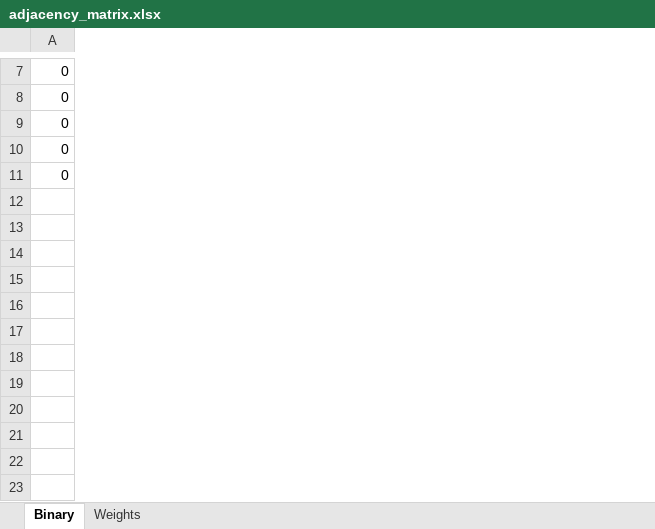
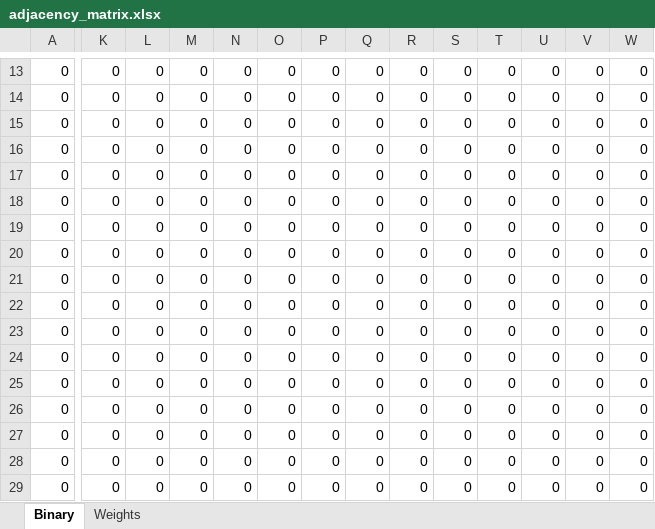
Before and after one commit to lugoz99/Proyecto-Analisis-Algoritmos, an Excel workbook: data/adjacency_matrix.xlsx, sheet Binary, drawn as a sheet; only a part is shown, gaps mark what is left out; values as stored, in another font and other column widths than the file's, no borders; rows hold the shown columns only; the diff covers the shown part only; the diff names each change by its address in the sheet, - before the commit and + after, or states it on an @@ line.

```diff
--- a/data/adjacency_matrix.xlsx (sheet Binary)
+++ b/data/adjacency_matrix.xlsx (sheet Binary)
+column K, rows 13-17: all 0
+column L, rows 13-17: all 0
+column M, rows 13-17: all 0
+column N, rows 13-17: all 0
+column O, rows 13-17: all 0
+column P, rows 13-17: all 0
+column Q, rows 13-17: all 0
+column R, rows 13-17: all 0
+column S, rows 13-17: all 0
+column T, rows 13-17: all 0
+column U, rows 13-17: all 0
+column V, rows 13-17: all 0
+column W, rows 13-17: all 0
+row 18: 0 | 0 | 0 | 0 | 0 | 0 | 0 | 0 | 0 | 0 | 0 | 0 | 0 | 0
+row 19: 0 | 0 | 0 | 0 | 0 | 0 | 0 | 0 | 0 | 0 | 0 | 0 | 0 | 0
+row 20: 0 | 0 | 0 | 0 | 0 | 0 | 0 | 0 | 0 | 0 | 0 | 0 | 0 | 0
+row 21: 0 | 0 | 0 | 0 | 0 | 0 | 0 | 0 | 0 | 0 | 0 | 0 | 0 | 0
+row 22: 0 | 0 | 0 | 0 | 0 | 0 | 0 | 0 | 0 | 0 | 0 | 0 | 0 | 0
+row 23: 0 | 0 | 0 | 0 | 0 | 0 | 0 | 0 | 0 | 0 | 0 | 0 | 0 | 0
+row 24: 0 | 0 | 0 | 0 | 0 | 0 | 0 | 0 | 0 | 0 | 0 | 0 | 0 | 0
+row 25: 0 | 0 | 0 | 0 | 0 | 0 | 0 | 0 | 0 | 0 | 0 | 0 | 0 | 0
+row 26: 0 | 0 | 0 | 0 | 0 | 0 | 0 | 0 | 0 | 0 | 0 | 0 | 0 | 0
+row 27: 0 | 0 | 0 | 0 | 0 | 0 | 0 | 0 | 0 | 0 | 0 | 0 | 0 | 0
+row 28: 0 | 0 | 0 | 0 | 0 | 0 | 0 | 0 | 0 | 0 | 0 | 0 | 0 | 0
+row 29: 0 | 0 | 0 | 0 | 0 | 0 | 0 | 0 | 0 | 0 | 0 | 0 | 0 | 0
```
Also changed, not shown: 6 added rows, 9 added columns and 8 edited cells elsewhere in this sheet, sheet Weights, 2 other files.
